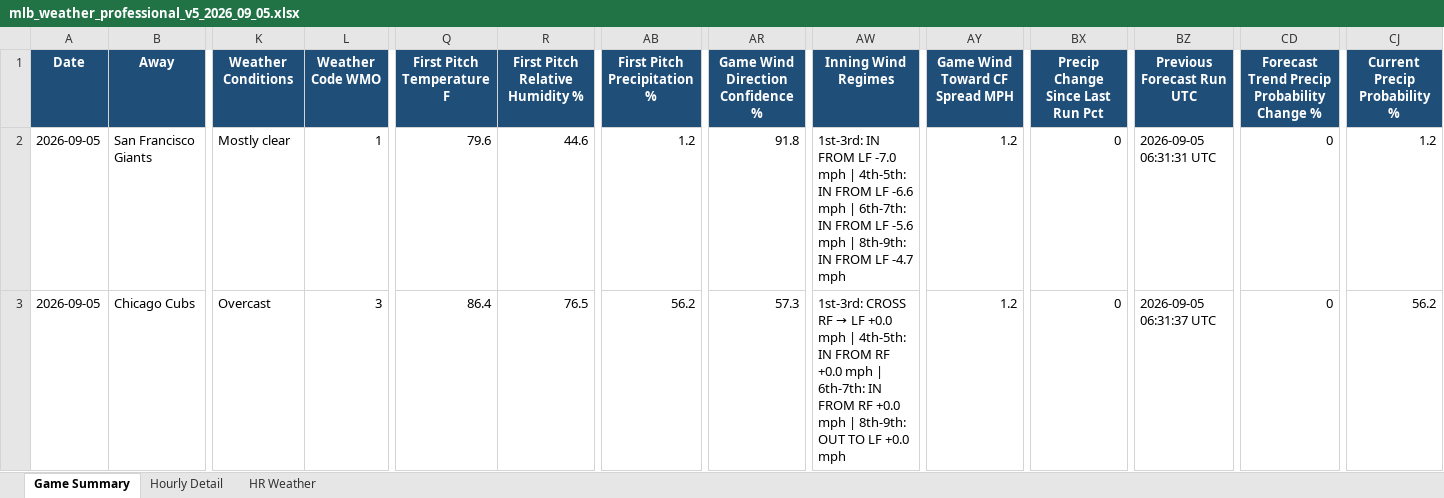
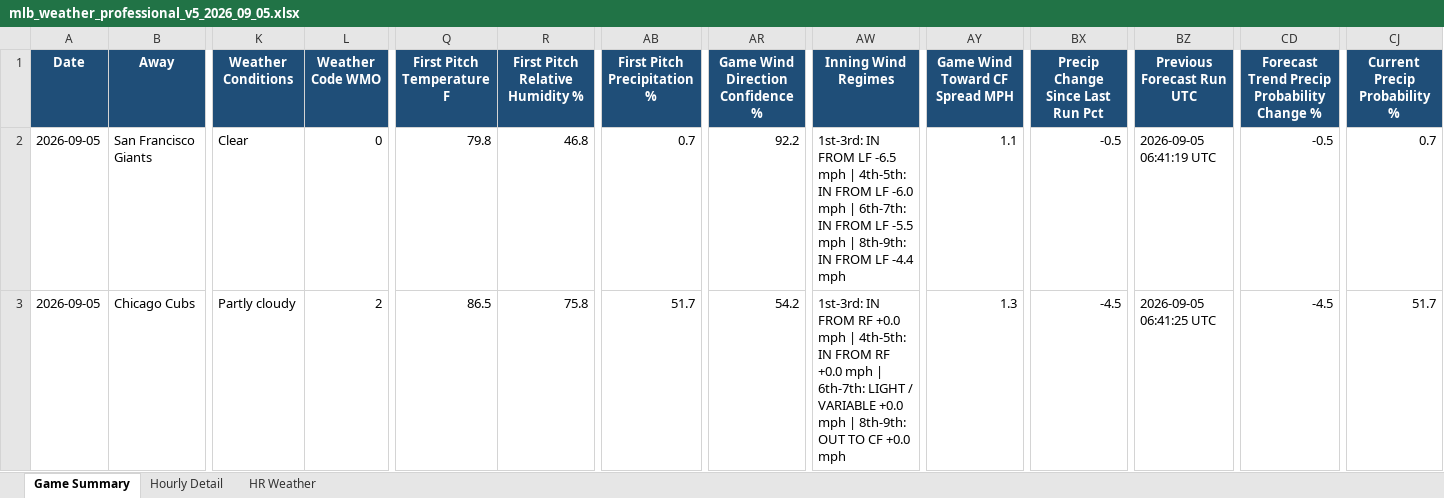
Before and after one commit to pzbaseball/mlb-site-data, an Excel workbook: mlb_weather_professional_v5_2026_09_05.xlsx, sheet Game Summary, drawn as a sheet; only a part is shown, gaps mark what is left out; values as stored, in another font and other column widths than the file's, no borders; conditional formats not drawn; the diff covers the shown part only; the diff names each change by its address in the sheet, - before the commit and + after, or states it on an @@ line.

Commit message:
Update MLB weather 2026-09-05 12:07 AM PT

```diff
--- a/mlb_weather_professional_v5_2026_09_05.xlsx (sheet Game Summary)
+++ b/mlb_weather_professional_v5_2026_09_05.xlsx (sheet Game Summary)
-K2 (Weather Conditions): Mostly clear
+K2 (Weather Conditions): Clear
-L2 (Weather Code WMO): 1
+L2 (Weather Code WMO): 0
-Q2 (First Pitch Temperature F): 79.6
+Q2 (First Pitch Temperature F): 79.8
-R2 (First Pitch Relative Humidity %): 44.6
+R2 (First Pitch Relative Humidity %): 46.8
-AB2 (First Pitch Precipitation %): 1.2
+AB2 (First Pitch Precipitation %): 0.7
-AR2 (Game Wind Direction Confidence %): 91.8
+AR2 (Game Wind Direction Confidence %): 92.2
-AW2 (Inning Wind Regimes): …FROM LF -7.0 mph | 4th-5th: IN FROM LF -6.6 mph | 6th-7th: IN FROM LF -5.6 mph | 8th-9th: IN FROM LF -4.7 mph
+AW2 (Inning Wind Regimes): …FROM LF -6.5 mph | 4th-5th: IN FROM LF -6.0 mph | 6th-7th: IN FROM LF -5.5 mph | 8th-9th: IN FROM LF -4.4 mph
-AY2 (Game Wind Toward CF Spread MPH): 1.2
+AY2 (Game Wind Toward CF Spread MPH): 1.1
-BX2 (Precip Change Since Last Run Pct): 0
+BX2 (Precip Change Since Last Run Pct): -0.5
-BZ2 (Previous Forecast Run UTC): 2026-09-05 06:31:31 UTC
+BZ2 (Previous Forecast Run UTC): 2026-09-05 06:41:19 UTC
-CD2: 0
+CD2: -0.5
-CJ2 (Current Precip Probability %): 1.2
+CJ2 (Current Precip Probability %): 0.7
-K3 (Weather Conditions): Overcast
+K3 (Weather Conditions): Partly cloudy
-L3 (Weather Code WMO): 3
+L3 (Weather Code WMO): 2
-Q3 (First Pitch Temperature F): 86.4
+Q3 (First Pitch Temperature F): 86.5
-R3 (First Pitch Relative Humidity %): 76.5
+R3 (First Pitch Relative Humidity %): 75.8
-AB3 (First Pitch Precipitation %): 56.2
+AB3 (First Pitch Precipitation %): 51.7
-AR3 (Game Wind Direction Confidence %): 57.3
+AR3 (Game Wind Direction Confidence %): 54.2
@@ AW3 (Inning Wind Regimes): 1st-3rd: CROSS RF → LF +0.0 mph | 4th-5th: IN FROM RF +0.0 mph | 6th-7th: IN FROM RF +0.0 mph | 8th-9th: OUT TO LF +0.0 mph → 1st-3rd: IN FROM RF +0.0 mph | 4th-5th: IN FROM RF +0.0 mph | 6th-7th: LIGHT / VARIABLE +0.0 mph | 8th-9th: OUT TO CF +0.0 mph @@
-AY3 (Game Wind Toward CF Spread MPH): 1.2
+AY3 (Game Wind Toward CF Spread MPH): 1.3
-BX3 (Precip Change Since Last Run Pct): 0
+BX3 (Precip Change Since Last Run Pct): -4.5
-BZ3 (Previous Forecast Run UTC): 2026-09-05 06:31:37 UTC
+BZ3 (Previous Forecast Run UTC): 2026-09-05 06:41:25 UTC
-CD3: 0
+CD3: -4.5
-CJ3 (Current Precip Probability %): 56.2
+CJ3 (Current Precip Probability %): 51.7
```
Also changed, not shown: 554 edited cells elsewhere in this sheet, sheet Hourly Detail, sheet HR Weather, 2 other files.
